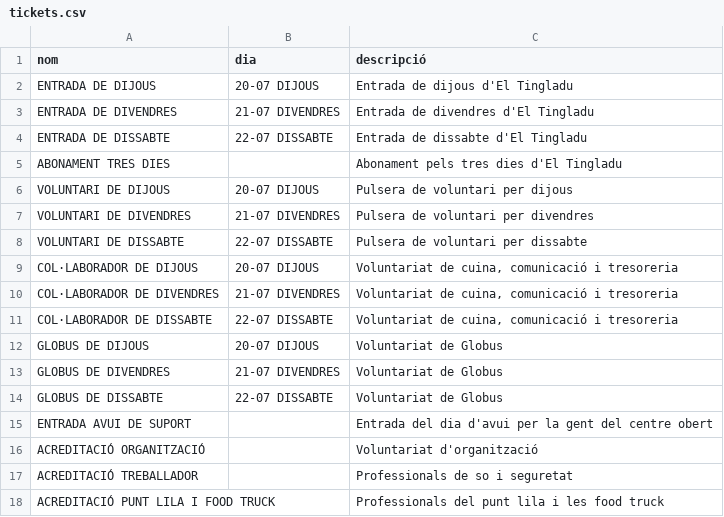
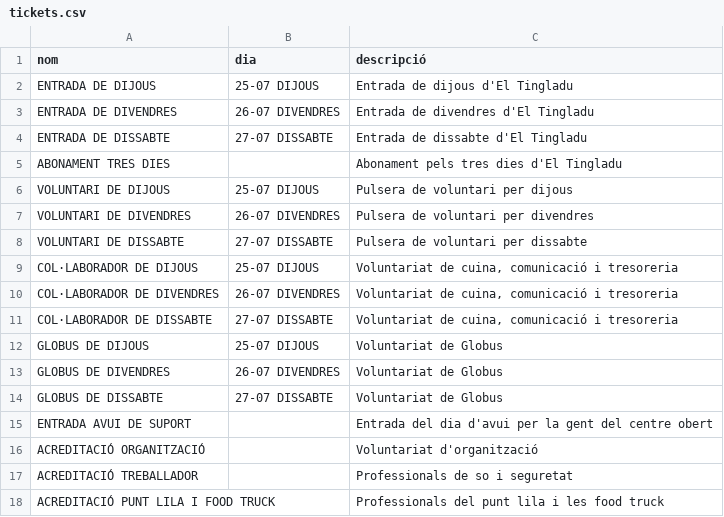
Before and after one commit to alfonsovng/voluntariat-el-tingladu, a CSV file: postgres/csv/tickets.csv, drawn as a sheet.

```diff
--- a/postgres/csv/tickets.csv
+++ b/postgres/csv/tickets.csv
@@ -1,15 +1,15 @@
 nom,dia,descripció
-ENTRADA DE DIJOUS,20-07 DIJOUS,Entrada de dijous d'El Tingladu
-ENTRADA DE DIVENDRES,21-07 DIVENDRES,Entrada de divendres d'El Tingladu
-ENTRADA DE DISSABTE,22-07 DISSABTE,Entrada de dissabte d'El Tingladu
+ENTRADA DE DIJOUS,25-07 DIJOUS,Entrada de dijous d'El Tingladu
+ENTRADA DE DIVENDRES,26-07 DIVENDRES,Entrada de divendres d'El Tingladu
+ENTRADA DE DISSABTE,27-07 DISSABTE,Entrada de dissabte d'El Tingladu
 ABONAMENT TRES DIES,"",Abonament pels tres dies d'El Tingladu
-VOLUNTARI DE DIJOUS,20-07 DIJOUS,Pulsera de voluntari per dijous
-VOLUNTARI DE DIVENDRES,21-07 DIVENDRES,Pulsera de voluntari per divendres
-VOLUNTARI DE DISSABTE,22-07 DISSABTE,Pulsera de voluntari per dissabte
-COL·LABORADOR DE DIJOUS,20-07 DIJOUS,"Voluntariat de cuina, comunicació i tresoreria"
-COL·LABORADOR DE DIVENDRES,21-07 DIVENDRES,"Voluntariat de cuina, comunicació i tresoreria"
-COL·LABORADOR DE DISSABTE,22-07 DISSABTE,"Voluntariat de cuina, comunicació i tresoreria"
-GLOBUS DE DIJOUS,20-07 DIJOUS,Voluntariat de Globus
-GLOBUS DE DIVENDRES,21-07 DIVENDRES,Voluntariat de Globus
-GLOBUS DE DISSABTE,22-07 DISSABTE,Voluntariat de Globus
+VOLUNTARI DE DIJOUS,25-07 DIJOUS,Pulsera de voluntari per dijous
+VOLUNTARI DE DIVENDRES,26-07 DIVENDRES,Pulsera de voluntari per divendres
+VOLUNTARI DE DISSABTE,27-07 DISSABTE,Pulsera de voluntari per dissabte
+COL·LABORADOR DE DIJOUS,25-07 DIJOUS,"Voluntariat de cuina, comunicació i tresoreria"
+COL·LABORADOR DE DIVENDRES,26-07 DIVENDRES,"Voluntariat de cuina, comunicació i tresoreria"
+COL·LABORADOR DE DISSABTE,27-07 DISSABTE,"Voluntariat de cuina, comunicació i tresoreria"
+GLOBUS DE DIJOUS,25-07 DIJOUS,Voluntariat de Globus
+GLOBUS DE DIVENDRES,26-07 DIVENDRES,Voluntariat de Globus
+GLOBUS DE DISSABTE,27-07 DISSABTE,Voluntariat de Globus
 ENTRADA AVUI DE SUPORT,"",Entrada del dia d'avui per la gent del centre obert
```
Also changed, not shown: postgres/csv/meals.csv, postgres/csv/shifts.csv, 5 other files.
